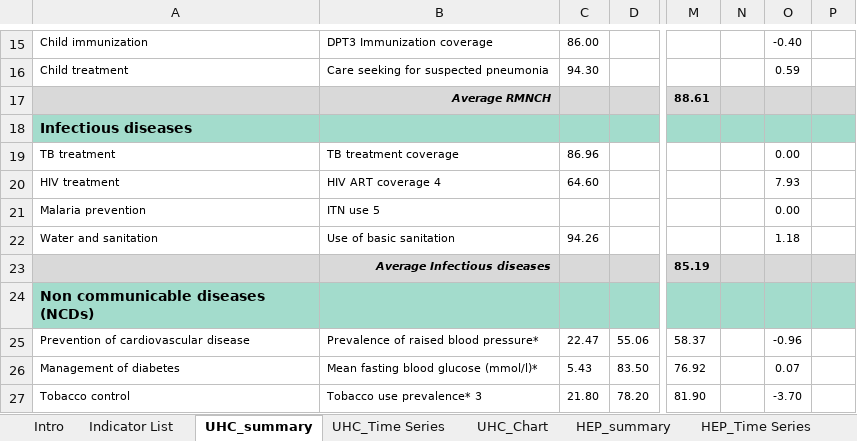
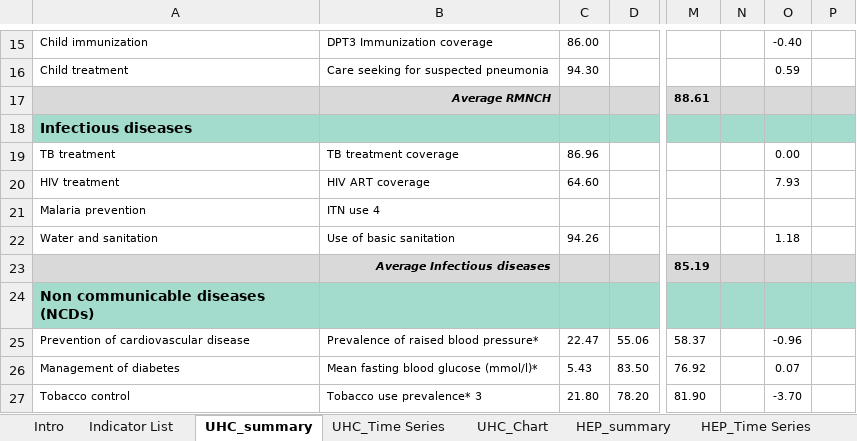
Before and after one commit to gpw13/billionaiRe, an Excel workbook: inst/extdata/country_summary_template.xlsx, sheet UHC_summary, drawn as a sheet; only a part is shown, gaps mark what is left out; values as stored, in another font and other column widths than the file's, no borders; conditional formats not drawn; the diff names each change by its address in the sheet, - before the commit and + after, or states it on an @@ line.

```diff
--- a/inst/extdata/country_summary_template.xlsx (sheet UHC_summary)
+++ b/inst/extdata/country_summary_template.xlsx (sheet UHC_summary)
-B20: HIV ART coverage 4
+B20: HIV ART coverage
-B21: ITN use 5
+B21: ITN use 4
-O21: 0.00
+O21: (empty)
```
Also changed, not shown: formulas that keep their value, charts or pictures, 7 other files.
